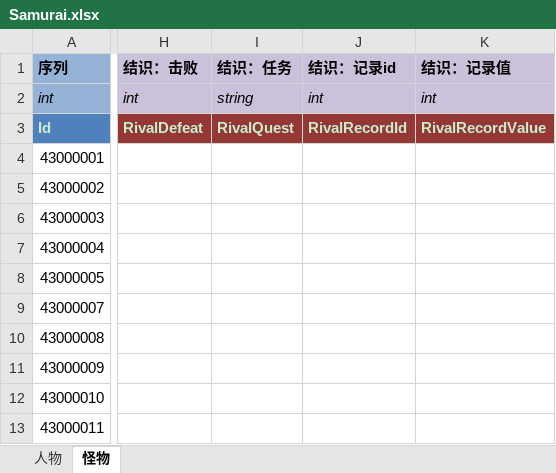
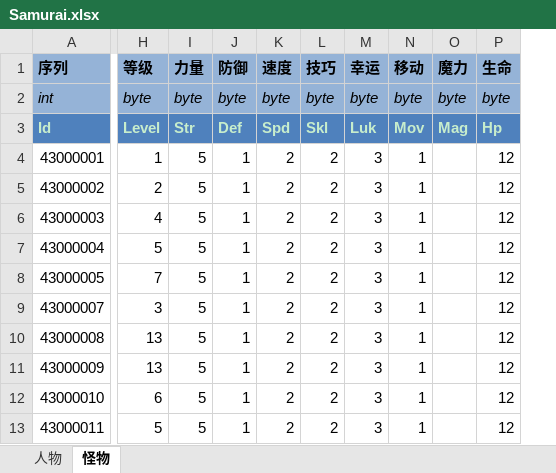
Before and after one commit to realeternia/FEWin, an Excel workbook: ConfigData/Xlsx/Samurai.xlsx, sheet 怪物, drawn as a sheet; only a part is shown, gaps mark what is left out; values as stored, in another font and other column widths than the file's, no borders; table styles not drawn; removed rows and columns are numbered as before the commit, all else as after; the diff names each change by its address in the sheet, - before the commit and + after, or states it on an @@ line.

```diff
--- a/ConfigData/Xlsx/Samurai.xlsx (sheet 怪物)
+++ b/ConfigData/Xlsx/Samurai.xlsx (sheet 怪物)
-column H (结识：击败), rows 2-3: int | RivalDefeat
-column I (结识：任务), rows 2-3: string | RivalQuest
-column J (结识：记录id), rows 2-3: int | RivalRecordId
-column K (结识：记录值), rows 2-3: int | RivalRecordValue
+column H (等级), rows 2-13: byte | Level | 1 | 2 | 4 | 5 | 7 | 3 | 13 | 13 | 6 | 5
+column I (力量), rows 2-13: byte | Str | 5 | 5 | 5 | 5 | 5 | 5 | 5 | 5 | 5 | 5
+column J (防御), rows 2-13: byte | Def | 1 | 1 | 1 | 1 | 1 | 1 | 1 | 1 | 1 | 1
+column K (速度), rows 2-13: byte | Spd | 2 | 2 | 2 | 2 | 2 | 2 | 2 | 2 | 2 | 2
+column L (技巧), rows 2-13: byte | Skl | 2 | 2 | 2 | 2 | 2 | 2 | 2 | 2 | 2 | 2
+column M (幸运), rows 2-13: byte | Luk | 3 | 3 | 3 | 3 | 3 | 3 | 3 | 3 | 3 | 3
+column N (移动), rows 2-13: byte | Mov | 1 | 1 | 1 | 1 | 1 | 1 | 1 | 1 | 1 | 1
+column O (魔力), rows 2-3: byte | Mag
+column P (生命), rows 2-13: byte | Hp | 12 | 12 | 12 | 12 | 12 | 12 | 12 | 12 | 12 | 12
```
Also changed, not shown: sheet 人物, ConfigData/Xlsx/Job.xlsx, 4 other files.
